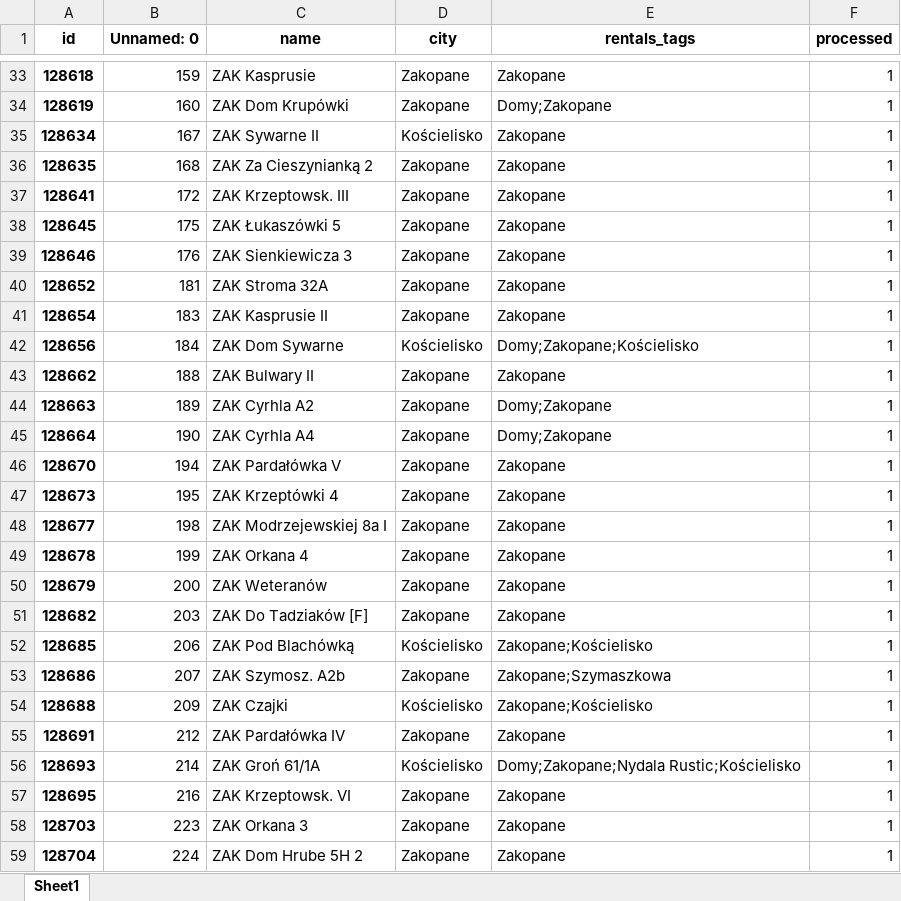
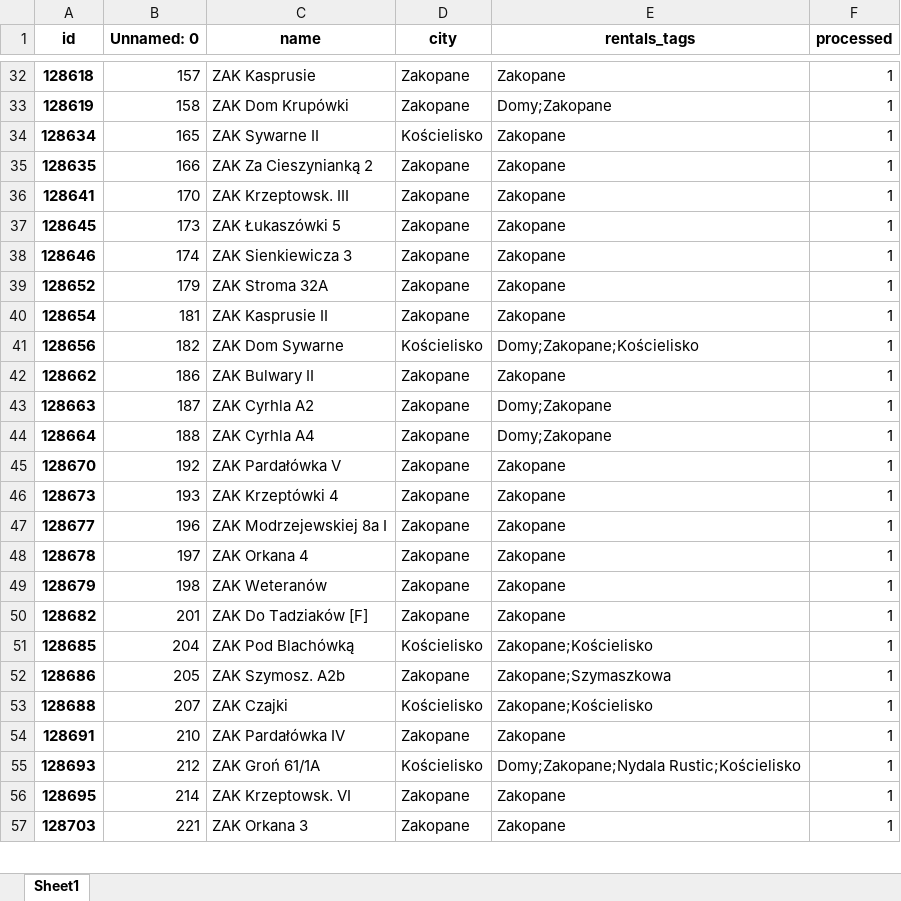
Before and after one commit to rentlikehome/BookingSyncApi, an Excel workbook: bulkChanges/rules_update.xlsx, sheet Sheet1, drawn as a sheet; only a part is shown, gaps mark what is left out; values as stored, in another font and other column widths than the file's, no borders; removed rows and columns are numbered as before the commit, all else as after; the diff covers the shown part only; the diff names each change by its address in the sheet, - before the commit and + after, or states it on an @@ line.

```diff
--- a/bulkChanges/rules_update.xlsx (sheet Sheet1)
+++ b/bulkChanges/rules_update.xlsx (sheet Sheet1)
-B32 (Unnamed: 0): 159
+B32 (Unnamed: 0): 157
-B33 (Unnamed: 0): 160
+B33 (Unnamed: 0): 158
-B34 (Unnamed: 0): 167
+B34 (Unnamed: 0): 165
-B35 (Unnamed: 0): 168
+B35 (Unnamed: 0): 166
-B36 (Unnamed: 0): 172
+B36 (Unnamed: 0): 170
-B37 (Unnamed: 0): 175
+B37 (Unnamed: 0): 173
-B38 (Unnamed: 0): 176
+B38 (Unnamed: 0): 174
-B39 (Unnamed: 0): 181
+B39 (Unnamed: 0): 179
-B40 (Unnamed: 0): 183
+B40 (Unnamed: 0): 181
-B41 (Unnamed: 0): 184
+B41 (Unnamed: 0): 182
-B42 (Unnamed: 0): 188
+B42 (Unnamed: 0): 186
-B43 (Unnamed: 0): 189
+B43 (Unnamed: 0): 187
-B44 (Unnamed: 0): 190
+B44 (Unnamed: 0): 188
-B45 (Unnamed: 0): 194
+B45 (Unnamed: 0): 192
-B46 (Unnamed: 0): 195
+B46 (Unnamed: 0): 193
-B47 (Unnamed: 0): 198
+B47 (Unnamed: 0): 196
-B48 (Unnamed: 0): 199
+B48 (Unnamed: 0): 197
-B49 (Unnamed: 0): 200
+B49 (Unnamed: 0): 198
-B50 (Unnamed: 0): 203
+B50 (Unnamed: 0): 201
-B51 (Unnamed: 0): 206
+B51 (Unnamed: 0): 204
-B52 (Unnamed: 0): 207
+B52 (Unnamed: 0): 205
-B53 (Unnamed: 0): 209
+B53 (Unnamed: 0): 207
-B54 (Unnamed: 0): 212
+B54 (Unnamed: 0): 210
-B55 (Unnamed: 0): 214
+B55 (Unnamed: 0): 212
-B56 (Unnamed: 0): 216
+B56 (Unnamed: 0): 214
-B57 (Unnamed: 0): 223
+B57 (Unnamed: 0): 221
-row 59: 128704 | 224 | ZAK Dom Hrube 5H 2 | Zakopane | Zakopane | 1
```
Also changed, not shown: 3 added rows, 11 removed rows and 103 edited cells elsewhere in this sheet, bulkChanges/downpayment.xlsx, bulkChanges/rules.xlsx, 18 other files.
